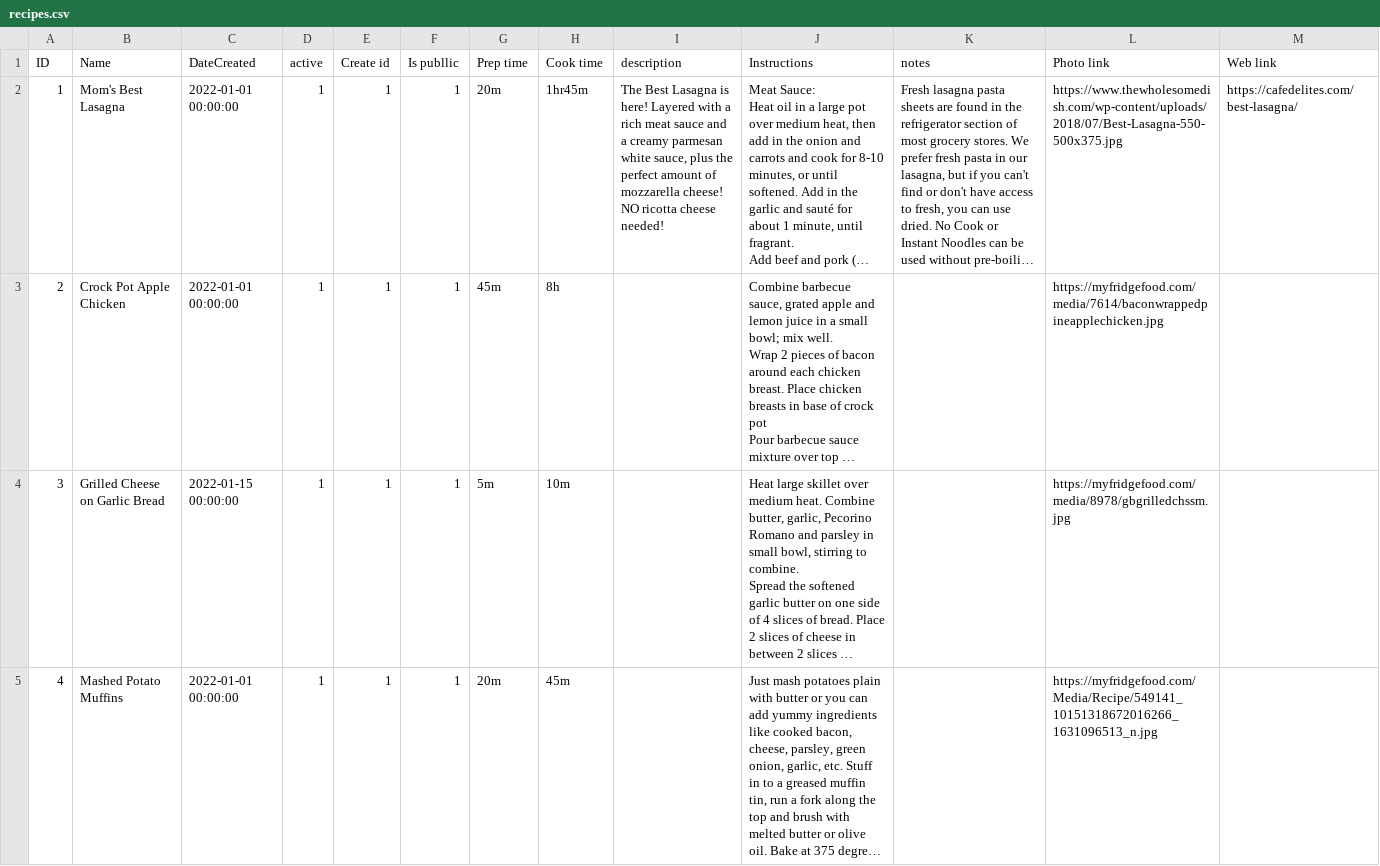
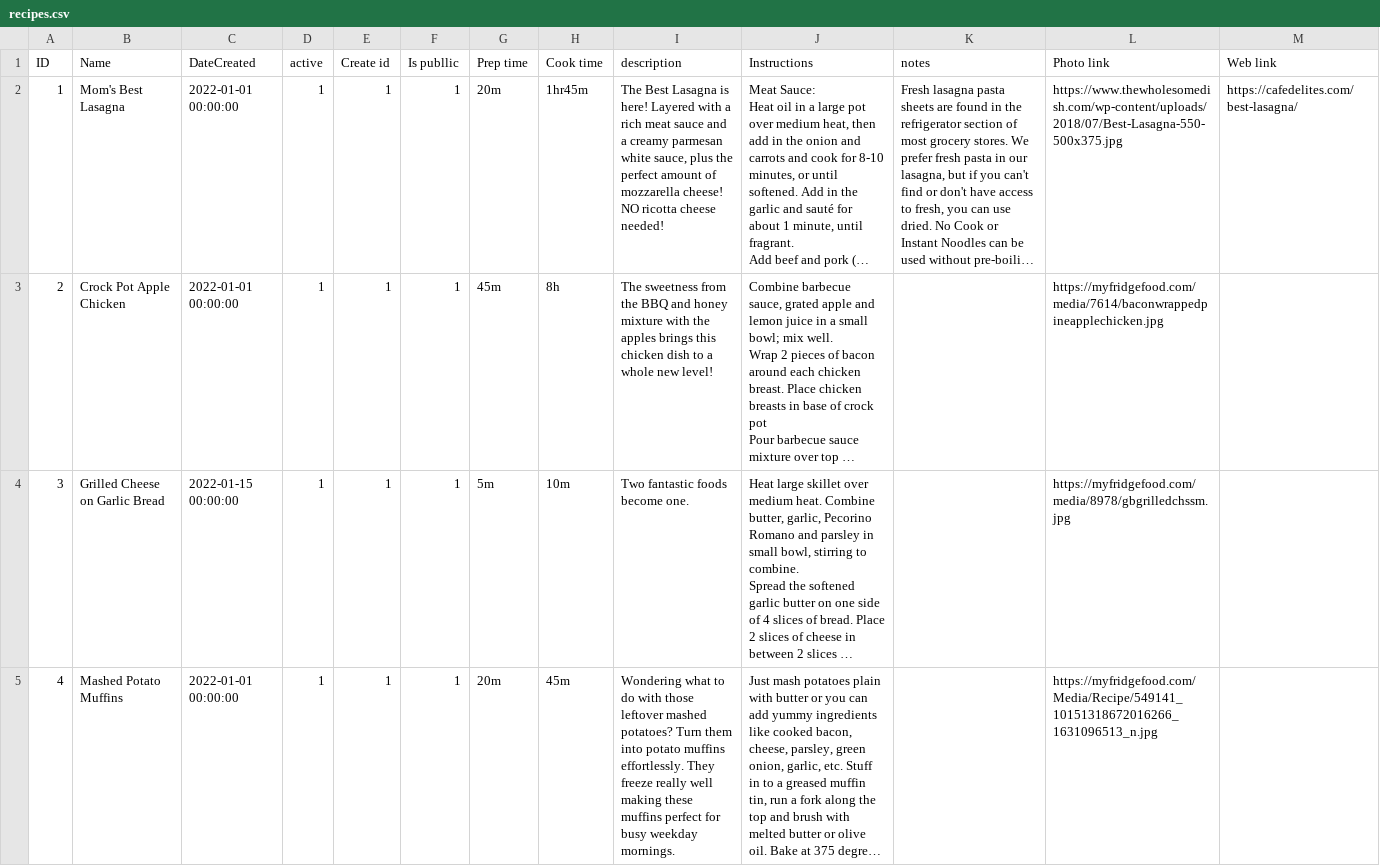
Before and after one commit to fkaucher1288/FinalProject, a CSV file: DB/DB Data CSV Files/recipes.csv, drawn as a sheet; only a part is shown; long unchanged cells end in …; the diff covers the shown part only; the diff names each change by its address in the sheet, - before the commit and + after, or states it on an @@ line.

Commit message:
Uploading data to DB

```diff
--- a/DB/DB Data CSV Files/recipes.csv
+++ b/DB/DB Data CSV Files/recipes.csv
-I3 (description): (empty)
+I3 (description): The sweetness from the BBQ and honey mixture with the apples brings this chicken dish to a whole new level!
-I4 (description): (empty)
+I4 (description): Two fantastic foods become one.
-I5 (description): (empty)
+I5 (description): Wondering what to do with those leftover mashed potatoes? Turn them into potato muffins effortlessly. They freeze really well making these muffins perfect for busy weekday mornings.
```
Also changed, not shown: 2 edited cells elsewhere in this file, 3 other files.
